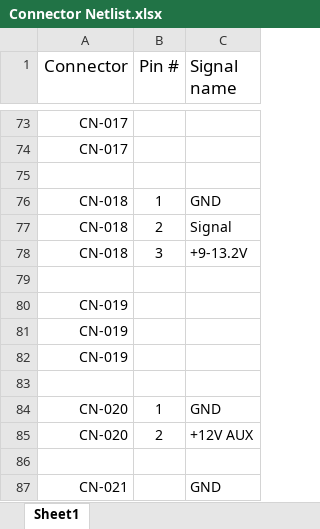
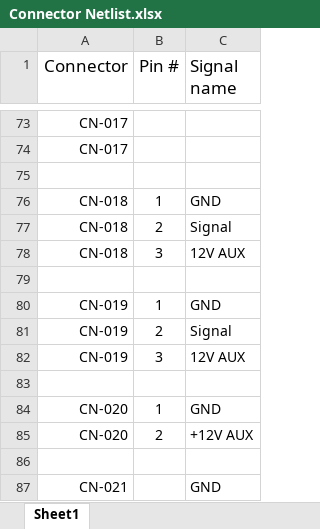
Before and after one commit to tmartin07/Vehicle-wiring-diagrams, an Excel workbook: Wire Harness/Connector Netlist.xlsx, sheet Sheet1, drawn as a sheet; only a part is shown, gaps mark what is left out; values as stored, in another font and other column widths than the file's, no borders; the diff names each change by its address in the sheet, - before the commit and + after, or states it on an @@ line.

Commit message:
Minor changes with the addition of a couple files including Control Panel and Harness Diagram.

```diff
--- a/Wire Harness/Connector Netlist.xlsx (sheet Sheet1)
+++ b/Wire Harness/Connector Netlist.xlsx (sheet Sheet1)
-C78 (Signal name): +9-13.2V
+C78 (Signal name): 12V AUX
-B80 (Pin #): (empty)
+B80 (Pin #): 1
-C80 (Signal name): (empty)
+C80 (Signal name): GND
-B81 (Pin #): (empty)
+B81 (Pin #): 2
-C81 (Signal name): (empty)
+C81 (Signal name): Signal
-B82 (Pin #): (empty)
+B82 (Pin #): 3
-C82 (Signal name): (empty)
+C82 (Signal name): 12V AUX
```
Also changed, not shown: Wire Harness/Connector Profile.xlsx, 4 other files.
